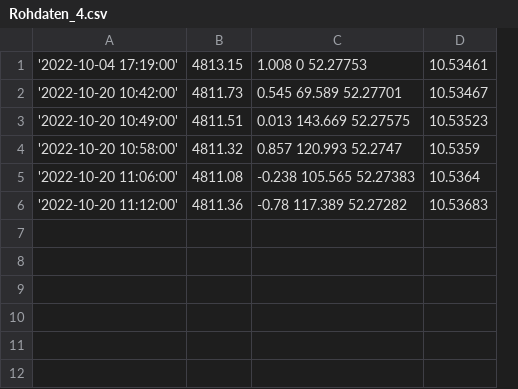
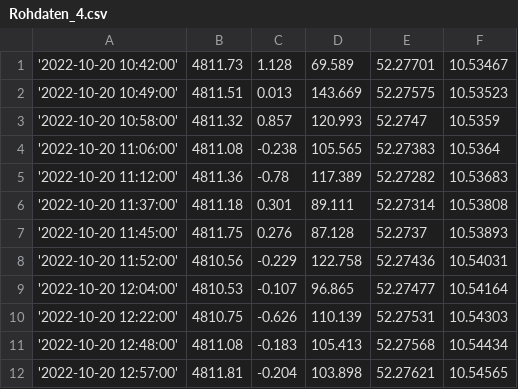
Before and after one commit to MarcPaepper/F-Praktikum, a CSV file: Gravimetrie/Rohdaten_4.csv, drawn as a sheet; removed rows and columns are numbered as before the commit, all else as after; the diff names each change by its address in the sheet, - before the commit and + after, or states it on an @@ line.

Commit message:
Gravimetrie fertig (aber noch nicht korrigiert)

```diff
--- a/Gravimetrie/Rohdaten_4.csv
+++ b/Gravimetrie/Rohdaten_4.csv
-column C, rows 2-6: 0.545 69.589 52.27701 | 0.013 143.669 52.27575 | 0.857 120.993 52.2747 | -0.238 105.565 52.27383 | -0.78 117.389 52.27282
+column C, rows 1-5: 1.128 | 0.013 | 0.857 | -0.238 | -0.78
+column D, rows 1-5: 69.589 | 143.669 | 120.993 | 105.565 | 117.389
+column E, rows 1-5: 52.27701 | 52.27575 | 52.2747 | 52.27383 | 52.27282
-row 1: '2022-10-04 17:19:00' | 4813.15 | 1.008 0 52.27753 | 10.53461
+row 6: '2022-10-20 11:37:00' | 4811.18 | 0.301 | 89.111 | 52.27314 | 10.53808
+row 7: '2022-10-20 11:45:00' | 4811.75 | 0.276 | 87.128 | 52.2737 | 10.53893
+row 8: '2022-10-20 11:52:00' | 4810.56 | -0.229 | 122.758 | 52.27436 | 10.54031
+row 9: '2022-10-20 12:04:00' | 4810.53 | -0.107 | 96.865 | 52.27477 | 10.54164
+row 10: '2022-10-20 12:22:00' | 4810.75 | -0.626 | 110.139 | 52.27531 | 10.54303
+row 11: '2022-10-20 12:48:00' | 4811.08 | -0.183 | 105.413 | 52.27568 | 10.54434
+row 12: '2022-10-20 12:57:00' | 4811.81 | -0.204 | 103.898 | 52.27621 | 10.54565
```
Also changed, not shown: Gravimetrie/Rohdaten_5.csv, 21 other files.
